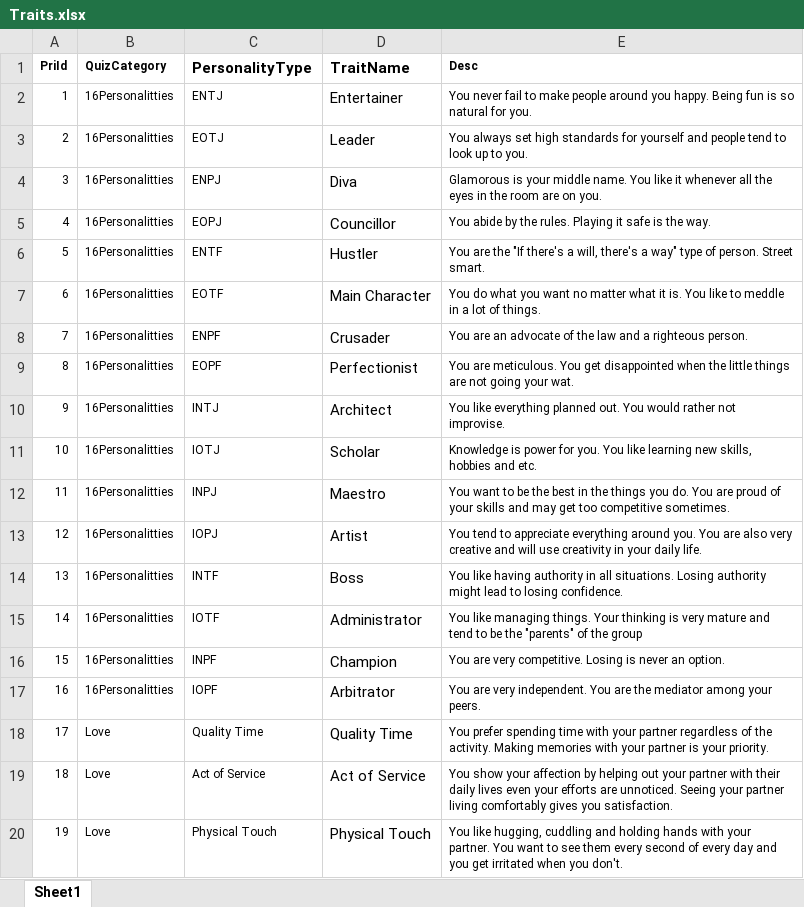
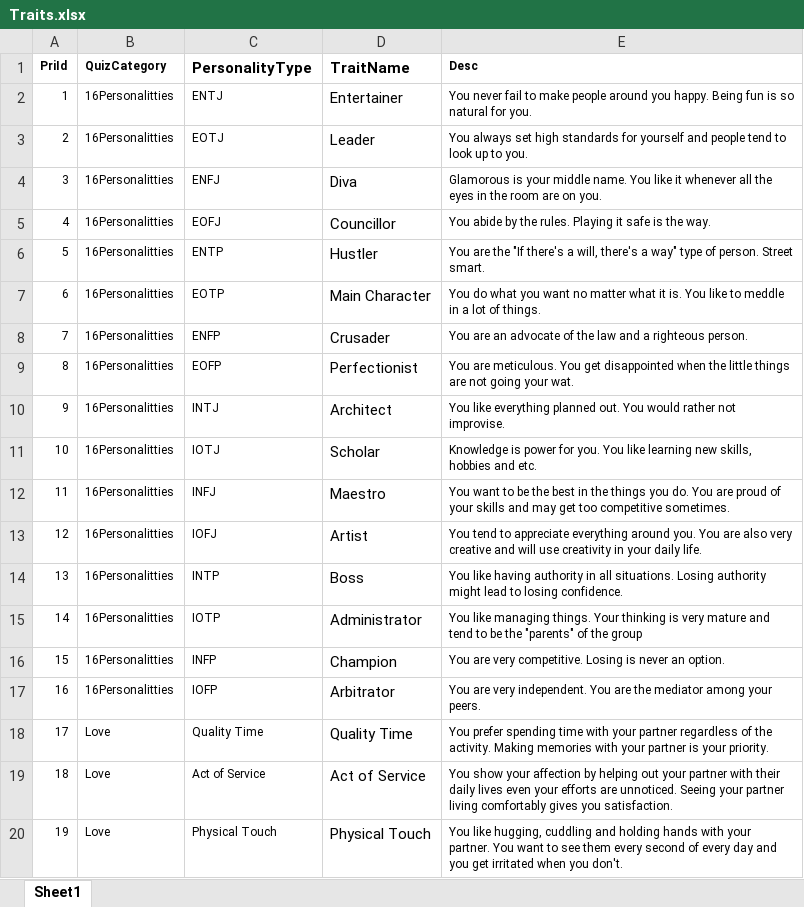
Before and after one commit to chongwei49/DIP-Group-6-Android, an Excel workbook: Database/Traits.xlsx, sheet Sheet1, drawn as a sheet; only a part is shown; values as stored, in another font and other column widths than the file's, no borders; the diff names each change by its address in the sheet, - before the commit and + after, or states it on an @@ line.

Commit message:
Updated Traits table

```diff
--- a/Database/Traits.xlsx (sheet Sheet1)
+++ b/Database/Traits.xlsx (sheet Sheet1)
-C4 (PersonalityType): ENPJ
+C4 (PersonalityType): ENFJ
-C5 (PersonalityType): EOPJ
+C5 (PersonalityType): EOFJ
-C6 (PersonalityType): ENTF
+C6 (PersonalityType): ENTP
-C7 (PersonalityType): EOTF
+C7 (PersonalityType): EOTP
-C8 (PersonalityType): ENPF
+C8 (PersonalityType): ENFP
-C9 (PersonalityType): EOPF
+C9 (PersonalityType): EOFP
-C12 (PersonalityType): INPJ
+C12 (PersonalityType): INFJ
-C13 (PersonalityType): IOPJ
+C13 (PersonalityType): IOFJ
-C14 (PersonalityType): INTF
+C14 (PersonalityType): INTP
-C15 (PersonalityType): IOTF
+C15 (PersonalityType): IOTP
-C16 (PersonalityType): INPF
+C16 (PersonalityType): INFP
-C17 (PersonalityType): IOPF
+C17 (PersonalityType): IOFP
```
Also changed, not shown: 4 other files.
